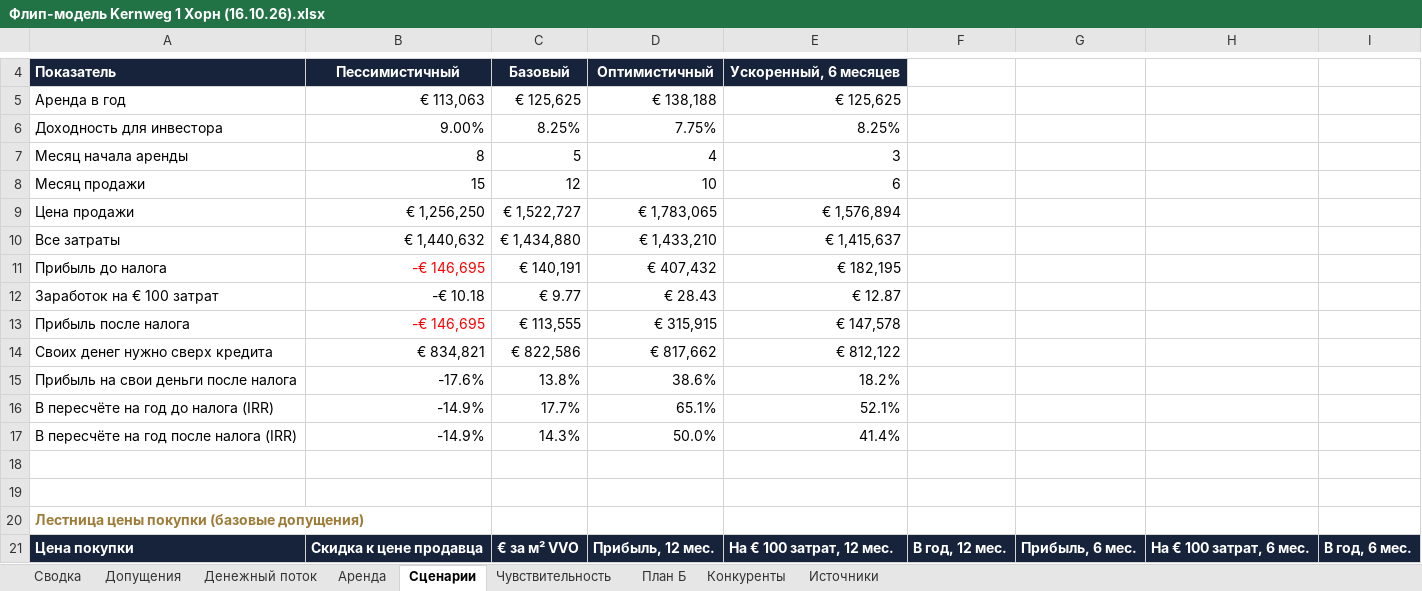
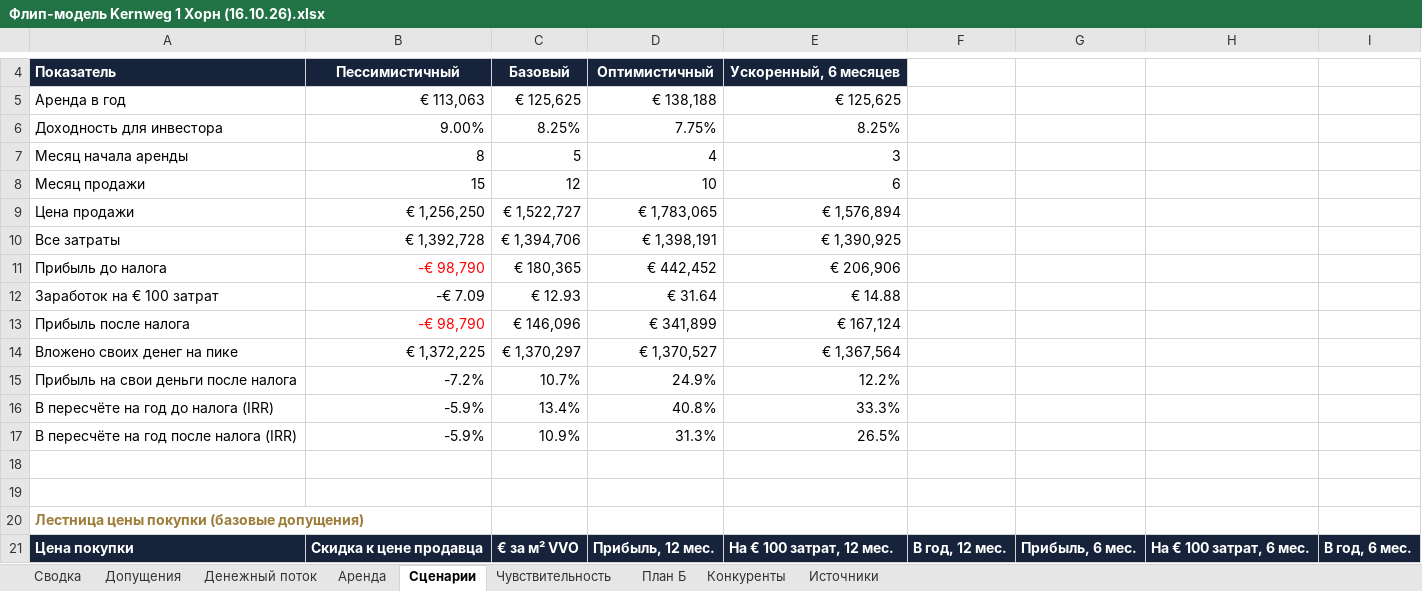
Before and after one commit to parfentsevandrey-blip/test, an Excel workbook: dutch-property-reports/output/Флип-модель Kernweg 1 Хорн (16.10.26).xlsx, sheet Сценарии, drawn as a sheet; only a part is shown, gaps mark what is left out; values as stored, in another font and other column widths than the file's, no borders; removed rows and columns are numbered as before the commit, all else as after; the diff covers the shown part only; the diff names each change by its address in the sheet, - before the commit and + after, or states it on an @@ line.

```diff
--- a/dutch-property-reports/output/Флип-модель Kernweg 1 Хорн (16.10.26).xlsx (sheet Сценарии)
+++ b/dutch-property-reports/output/Флип-модель Kernweg 1 Хорн (16.10.26).xlsx (sheet Сценарии)
-B10: € 1,440,632
+B10: € 1,392,728
-C10: € 1,434,880
+C10: € 1,394,706
-D10: € 1,433,210
+D10: € 1,398,191
-E10: € 1,415,637
+E10: € 1,390,925
-B11: -€ 146,695
+B11: -€ 98,790
-C11: € 140,191
+C11: € 180,365
-D11: € 407,432
+D11: € 442,452
-E11: € 182,195
+E11: € 206,906
-B12: -€ 10.18
+B12: -€ 7.09
-C12: € 9.77
+C12: € 12.93
-D12: € 28.43
+D12: € 31.64
-E12: € 12.87
+E12: € 14.88
-B13: -€ 146,695
+B13: -€ 98,790
-C13: € 113,555
+C13: € 146,096
-D13: € 315,915
+D13: € 341,899
-E13: € 147,578
+E13: € 167,124
-row 14: Своих денег нужно сверх кредита | € 834,821 | € 822,586 | € 817,662 | € 812,122
+row 14: Вложено своих денег на пике | € 1,372,225 | € 1,370,297 | € 1,370,527 | € 1,367,564
-B15: -17.6%
+B15: -7.2%
-C15: 13.8%
+C15: 10.7%
-D15: 38.6%
+D15: 24.9%
-E15: 18.2%
+E15: 12.2%
-B16:B17: -14.9%
+B16:B17: -5.9%
-C16: 17.7%
+C16: 13.4%
-D16: 65.1%
+D16: 40.8%
-E16: 52.1%
+E16: 33.3%
-C17: 14.3%
+C17: 10.9%
-D17: 50.0%
+D17: 31.3%
-E17: 41.4%
+E17: 26.5%
```
Also changed, not shown: 48 edited cells and cell formats elsewhere in this sheet, sheet Чувствительность, sheet Денежный поток, sheet Сводка, sheet Конкуренты, sheet План Б, sheet Допущения, 1 more sheet, 14 other files.
